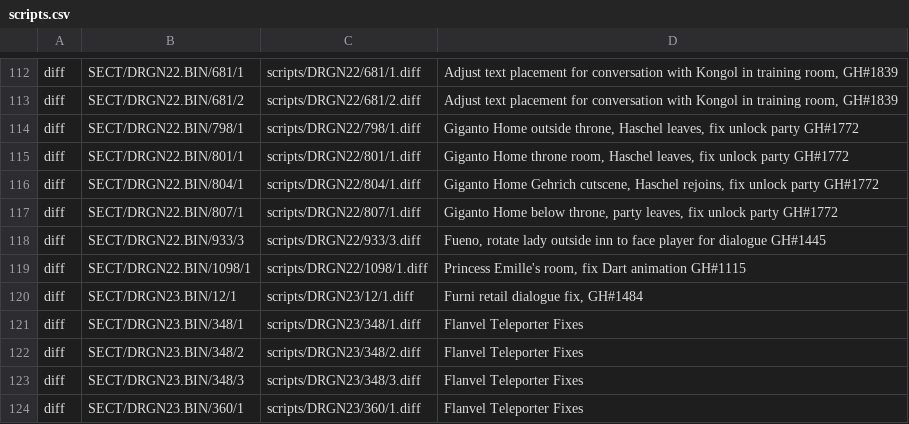
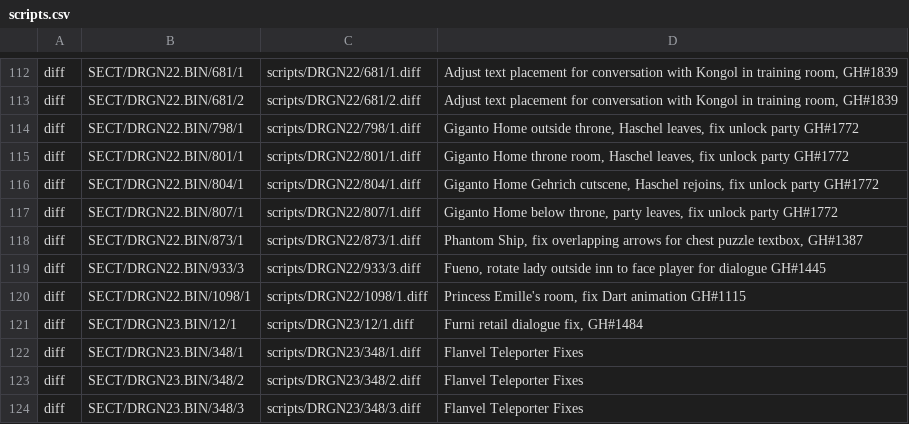
Before and after one commit to Legend-of-Dragoon-Modding/Severed-Chains, a CSV file: patches/scripts.csv, drawn as a sheet; only a part is shown, gaps mark what is left out; the shorter side is filled out with more unchanged rows.

Commit message:
Remove extra arrows from Phantom Ship chest textbox

```diff
--- a/patches/scripts.csv
+++ b/patches/scripts.csv
@@ -117,2 +117,3 @@ diff,SECT/DRGN22.BIN/804/1,scripts/DRGN22/804/1.diff,"Giganto Home Gehrich cutsc
 diff,SECT/DRGN22.BIN/807/1,scripts/DRGN22/807/1.diff,"Giganto Home below throne, party leaves, fix unlock party GH#1772"
+diff,SECT/DRGN22.BIN/873/1,scripts/DRGN22/873/1.diff,"Phantom Ship, fix overlapping arrows for chest puzzle textbox, GH#1387"
 diff,SECT/DRGN22.BIN/933/3,scripts/DRGN22/933/3.diff,"Fueno, rotate lady outside inn to face player for dialogue GH#1445"
```
Also changed, not shown: 2 other files.
